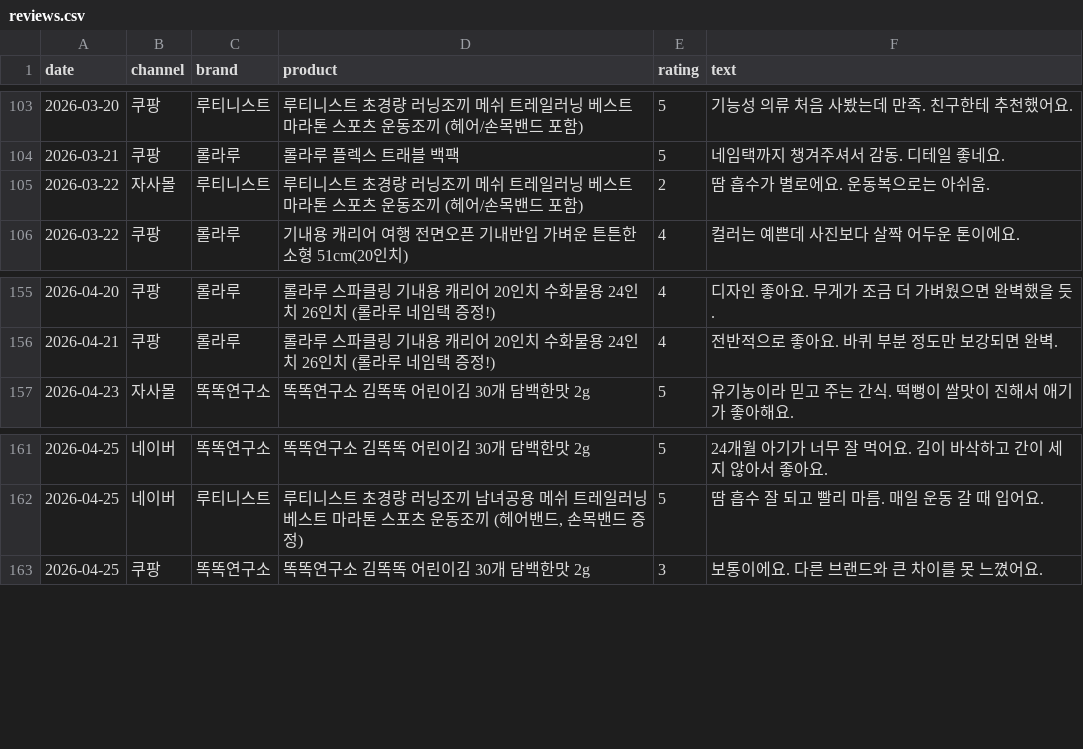
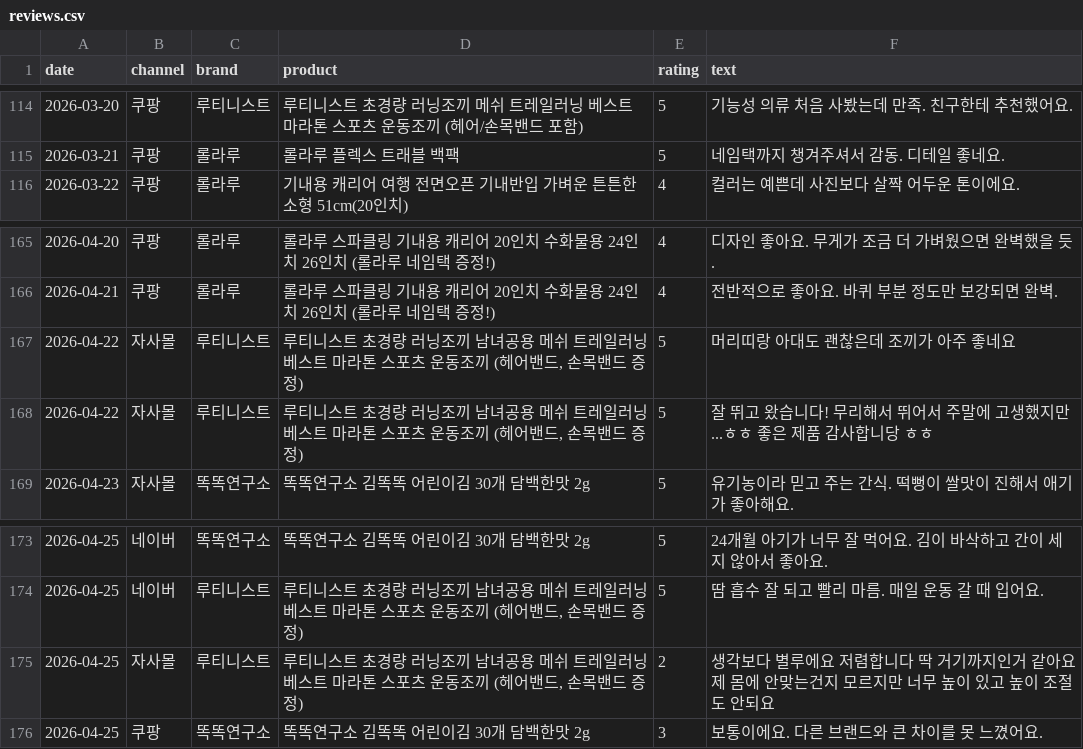
Before and after one commit to dylan670/growingup-dashboard, a CSV file: data/reviews.csv, drawn as a sheet; only a part is shown, gaps mark what is left out; removed rows and columns are numbered as before the commit, all else as after; the diff covers the shown part only; the diff names each change by its address in the sheet, - before the commit and + after, or states it on an @@ line.

```diff
--- a/data/reviews.csv
+++ b/data/reviews.csv
-row 105: 2026-03-22 | 자사몰 | 루티니스트 | 루티니스트 초경량 러닝조끼 메쉬 트레일러닝 베스트 마라톤 스포츠 운동조끼 (헤어/손목밴드 포함) | 2 | 땀 흡수가 별로에요. 운동복으로는 아쉬움.
+row 167: 2026-04-22 | 자사몰 | 루티니스트 | 루티니스트 초경량 러닝조끼 남녀공용 메쉬 트레일러닝 베스트 마라톤 스포츠 운동조끼 (헤어밴드, 손목밴드 증정) | 5 | 머리띠랑 아대도 괜찮은데 조끼가 아주 좋네요
+row 168: 2026-04-22 | 자사몰 | 루티니스트 | 루티니스트 초경량 러닝조끼 남녀공용 메쉬 트레일러닝 베스트 마라톤 스포츠 운동조끼 (헤어밴드, 손목밴드 증정) | 5 | 잘 뛰고 왔습니다! 무리해서 뛰어서 주말에 고생했지만...ㅎㅎ 좋은 제품 감사합니당 ㅎㅎ
+row 175: 2026-04-25 | 자사몰 | 루티니스트 | 루티니스트 초경량 러닝조끼 남녀공용 메쉬 트레일러닝 베스트 마라톤 스포츠 운동조끼 (헤어밴드, 손목밴드 증정) | 2 | 생각보다 별루에요 저렴합니다 딱 거기까지인거 같아요 제 몸에 안맞는건지 모르지만 너무 높이 있고 높이 조절도 안되요
```
Also changed, not shown: 13 added rows and 2 removed rows elsewhere in this file, 1 other file.
